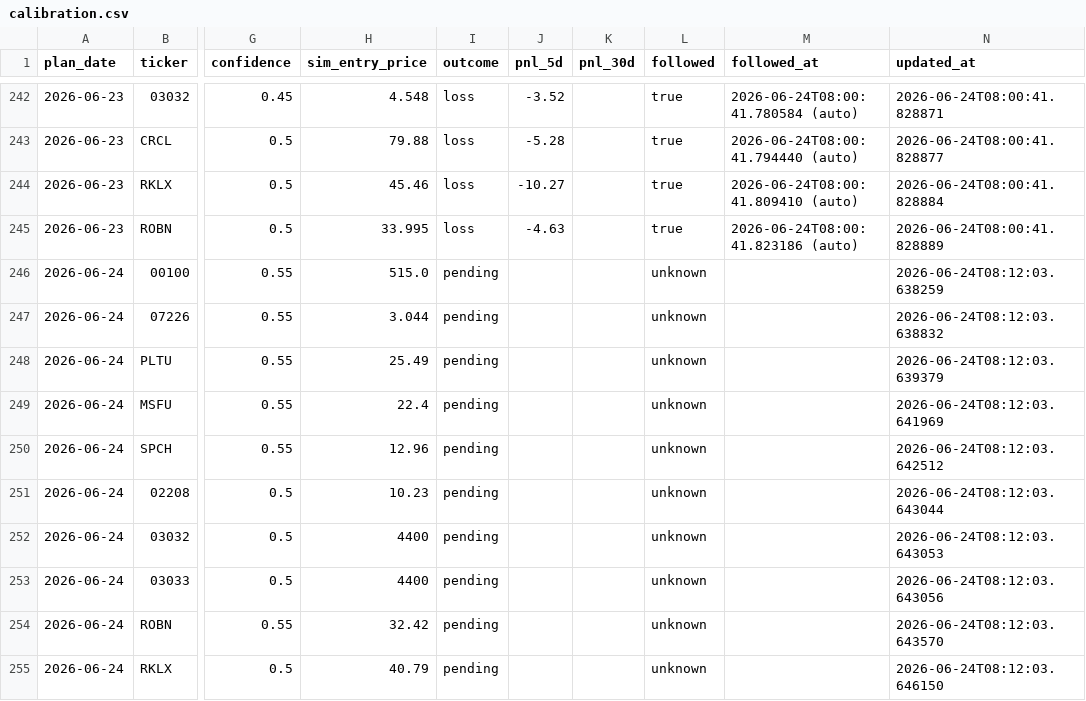
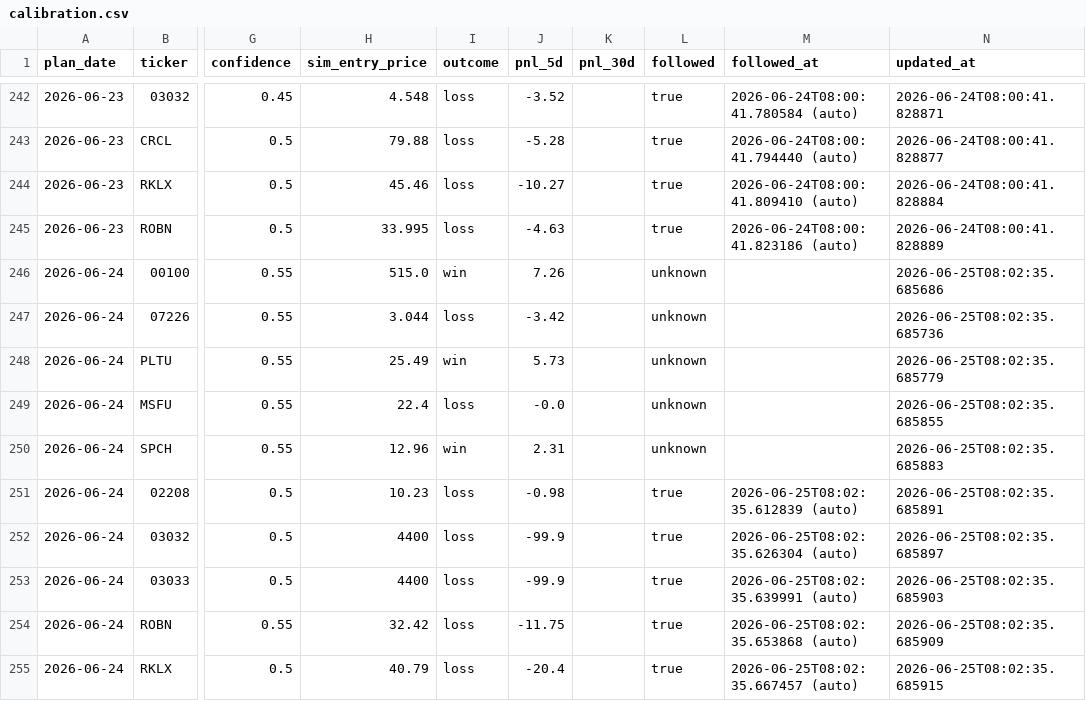
Before and after one commit to KCNyu/clawock, a CSV file: memory/calibration.csv, drawn as a sheet; only a part is shown, gaps mark what is left out; the diff covers the shown part only; the diff names each change by its address in the sheet, - before the commit and + after, or states it on an @@ line.

```diff
--- a/memory/calibration.csv
+++ b/memory/calibration.csv
-I246 (outcome): pending
+I246 (outcome): win
-J246 (pnl_5d): (empty)
+J246 (pnl_5d): 7.26
-N246 (updated_at): 2026-06-24T08:12:03.638259
+N246 (updated_at): 2026-06-25T08:02:35.685686
-I247 (outcome): pending
+I247 (outcome): loss
-J247 (pnl_5d): (empty)
+J247 (pnl_5d): -3.42
-N247 (updated_at): 2026-06-24T08:12:03.638832
+N247 (updated_at): 2026-06-25T08:02:35.685736
-I248 (outcome): pending
+I248 (outcome): win
-J248 (pnl_5d): (empty)
+J248 (pnl_5d): 5.73
-N248 (updated_at): 2026-06-24T08:12:03.639379
+N248 (updated_at): 2026-06-25T08:02:35.685779
-I249 (outcome): pending
+I249 (outcome): loss
-J249 (pnl_5d): (empty)
+J249 (pnl_5d): -0.0
-N249 (updated_at): 2026-06-24T08:12:03.641969
+N249 (updated_at): 2026-06-25T08:02:35.685855
-I250 (outcome): pending
+I250 (outcome): win
-J250 (pnl_5d): (empty)
+J250 (pnl_5d): 2.31
-N250 (updated_at): 2026-06-24T08:12:03.642512
+N250 (updated_at): 2026-06-25T08:02:35.685883
-I251:I255 (outcome): pending
+I251:I255 (outcome): loss
-J251 (pnl_5d): (empty)
+J251 (pnl_5d): -0.98
-L251:L255 (followed): unknown
+L251:L255 (followed): true
-M251 (followed_at): (empty)
+M251 (followed_at): 2026-06-25T08:02:35.612839 (auto)
-N251 (updated_at): 2026-06-24T08:12:03.643044
+N251 (updated_at): 2026-06-25T08:02:35.685891
-J252:J253 (pnl_5d): (empty)
+J252:J253 (pnl_5d): -99.9
-M252 (followed_at): (empty)
+M252 (followed_at): 2026-06-25T08:02:35.626304 (auto)
-N252 (updated_at): 2026-06-24T08:12:03.643053
+N252 (updated_at): 2026-06-25T08:02:35.685897
-M253 (followed_at): (empty)
+M253 (followed_at): 2026-06-25T08:02:35.639991 (auto)
-N253 (updated_at): 2026-06-24T08:12:03.643056
+N253 (updated_at): 2026-06-25T08:02:35.685903
-J254 (pnl_5d): (empty)
+J254 (pnl_5d): -11.75
-M254 (followed_at): (empty)
+M254 (followed_at): 2026-06-25T08:02:35.653868 (auto)
-N254 (updated_at): 2026-06-24T08:12:03.643570
+N254 (updated_at): 2026-06-25T08:02:35.685909
-J255 (pnl_5d): (empty)
+J255 (pnl_5d): -20.4
-M255 (followed_at): (empty)
+M255 (followed_at): 2026-06-25T08:02:35.667457 (auto)
-N255 (updated_at): 2026-06-24T08:12:03.646150
+N255 (updated_at): 2026-06-25T08:02:35.685915
```
Also changed, not shown: 10 added rows and 42 edited cells elsewhere in this file, 12 other files.
